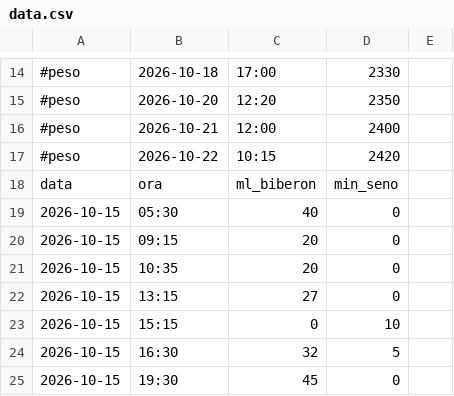
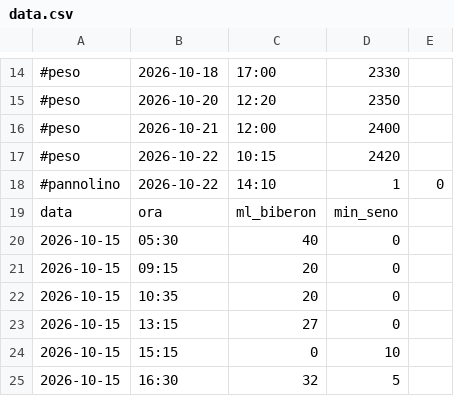
Before and after one commit to VittorioTavolaro/feeding, a CSV file: data.csv, drawn as a sheet; only a part is shown, gaps mark what is left out; the shorter side is filled out with more unchanged rows; the diff names each change by its address in the sheet, - before the commit and + after, or states it on an @@ line.

Commit message:
Aggiungi cambio pannolino

```diff
--- a/data.csv
+++ b/data.csv
+row 18: #pannolino | 2026-10-22 | 14:10 | 1 | 0
```
